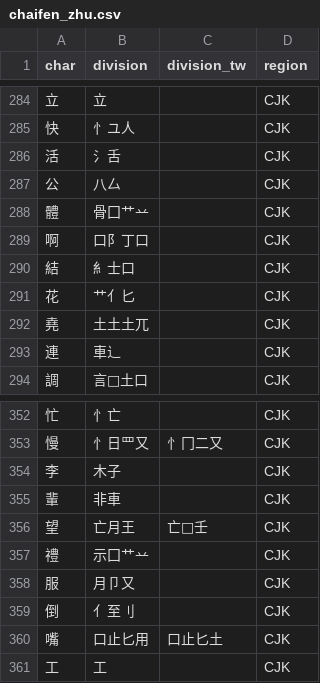
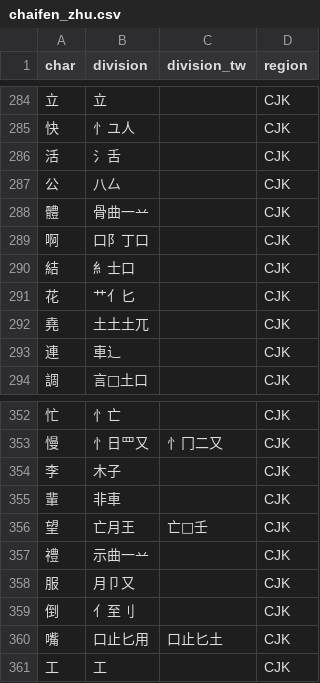
Before and after one commit to forFudan/yu, a CSV file: src/public/chaifen_zhu.csv, drawn as a sheet; only a part is shown, gaps mark what is left out.

```diff
--- a/src/public/chaifen_zhu.csv
+++ b/src/public/chaifen_zhu.csv
@@ -287,3 +287,3 @@ char,division,division_tw,region
 公,八厶,,CJK
-體,骨囗艹䒑,,CJK
+體,骨曲一䒑,,CJK
 啊,口阝丁口,,CJK
@@ -356,3 +356,3 @@ char,division,division_tw,region
 望,亡月王,亡壬,CJK
-禮,示囗艹䒑,,CJK
+禮,示曲一䒑,,CJK
 服,月卩又,,CJK
```
Also changed, not shown: src/public/zigen-joy.csv, src/public/zigen-light.csv, 5 other files.
